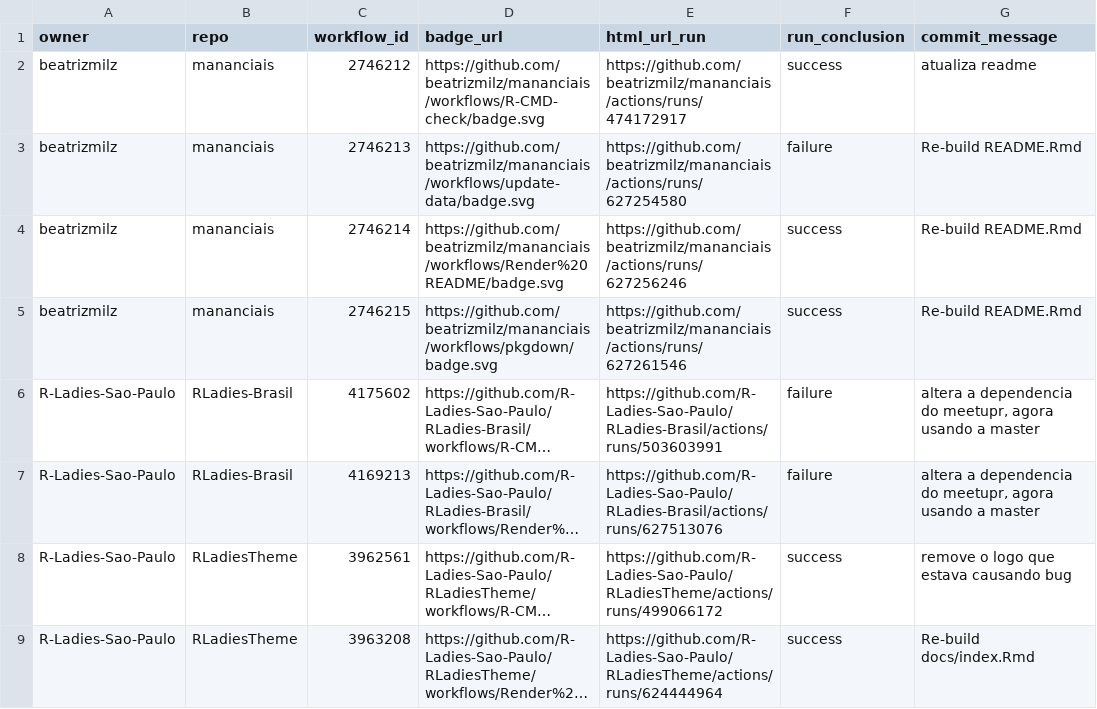
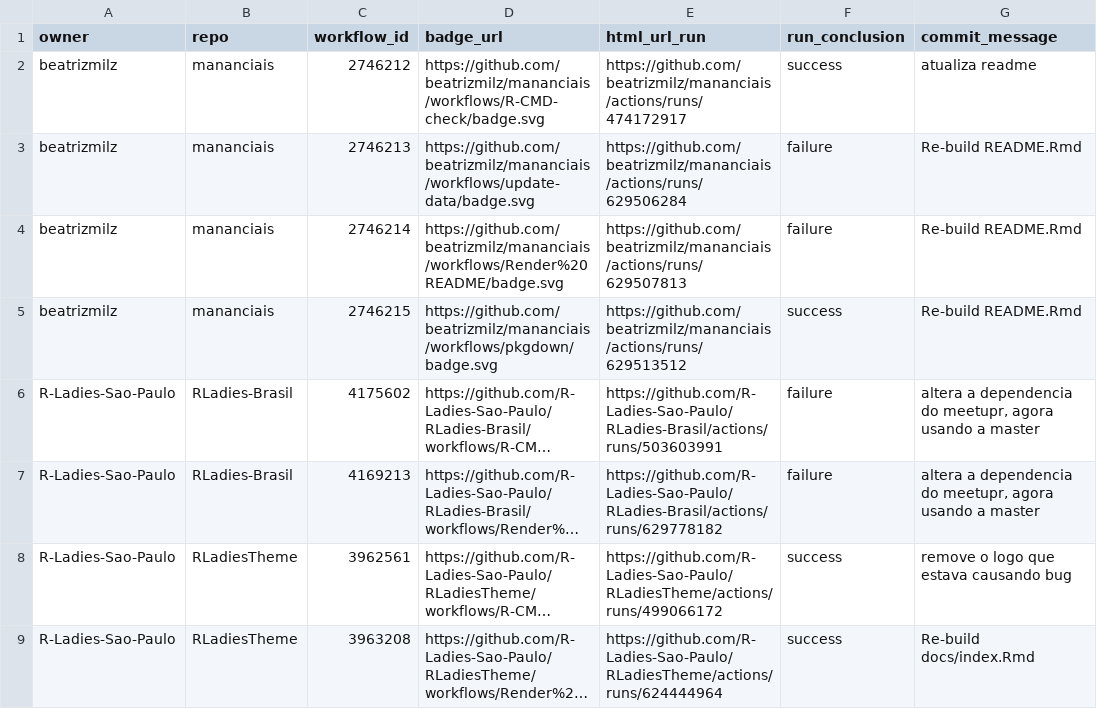
Before and after one commit to beatrizmilz/status, a CSV file: repos.csv, drawn as a sheet; only a part is shown; long unchanged cells end in …; the diff names each change by its address in the sheet, - before the commit and + after, or states it on an @@ line.

```diff
--- a/repos.csv
+++ b/repos.csv
-E3 (html_url_run): https://github.com/beatrizmilz/mananciais/actions/runs/627254580
+E3 (html_url_run): https://github.com/beatrizmilz/mananciais/actions/runs/629506284
-E4 (html_url_run): https://github.com/beatrizmilz/mananciais/actions/runs/627256246
+E4 (html_url_run): https://github.com/beatrizmilz/mananciais/actions/runs/629507813
-F4 (run_conclusion): success
+F4 (run_conclusion): failure
-E5 (html_url_run): https://github.com/beatrizmilz/mananciais/actions/runs/627261546
+E5 (html_url_run): https://github.com/beatrizmilz/mananciais/actions/runs/629513512
-E7 (html_url_run): https://github.com/R-Ladies-Sao-Paulo/RLadies-Brasil/actions/runs/627513076
+E7 (html_url_run): https://github.com/R-Ladies-Sao-Paulo/RLadies-Brasil/actions/runs/629778182
```
Also changed, not shown: 1 other file.
